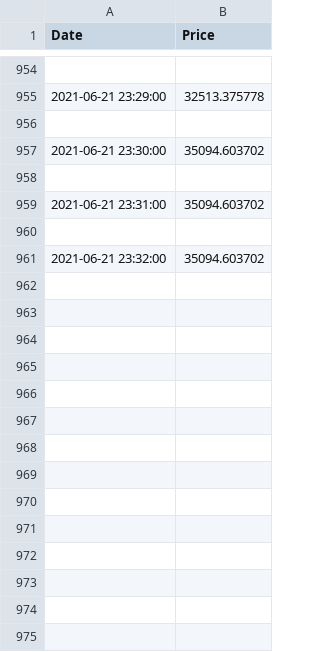
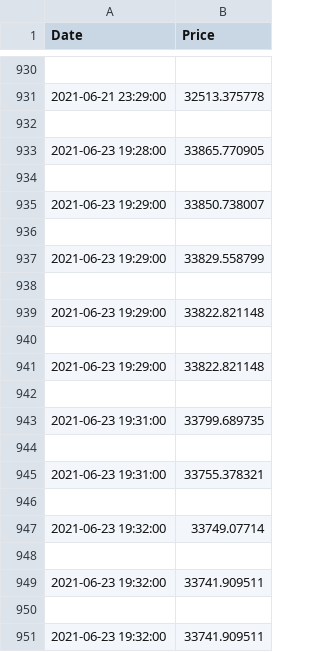
Before and after one commit to yecicen/bitcoinpriceprediction, a CSV file: nomics.csv, drawn as a sheet; only a part is shown, gaps mark what is left out; addresses are those after the commit; the diff covers the shown part only; the diff names each change by its address in the sheet, - before the commit and + after, or states it on an @@ line.

```diff
--- a/nomics.csv
+++ b/nomics.csv
+row 933: 2021-06-23 19:28:00 | 33865.770905
-row 934: 2021-06-21 23:30:00 | 35094.603702
+row 934: (empty)
-row 935: (empty)
+row 935: 2021-06-23 19:29:00 | 33850.738007
-row 936: 2021-06-21 23:31:00 | 35094.603702
+row 936: (empty)
-row 937: (empty)
+row 937: 2021-06-23 19:29:00 | 33829.558799
-row 938: 2021-06-21 23:32:00 | 35094.603702
+row 938: (empty)
+row 939: 2021-06-23 19:29:00 | 33822.821148
+row 940: (empty)
+row 941: 2021-06-23 19:29:00 | 33822.821148
+row 942: (empty)
+row 943: 2021-06-23 19:31:00 | 33799.689735
+row 944: (empty)
+row 945: 2021-06-23 19:31:00 | 33755.378321
+row 946: (empty)
+row 947: 2021-06-23 19:32:00 | 33749.07714
+row 948: (empty)
+row 949: 2021-06-23 19:32:00 | 33741.909511
+row 950: (empty)
+row 951: 2021-06-23 19:32:00 | 33741.909511
```
Also changed, not shown: 10 added rows and 24 removed rows elsewhere in this file, data/nomics.csv, 5 other files.
